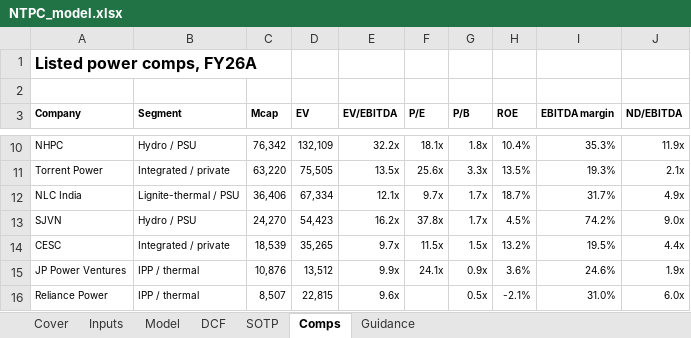
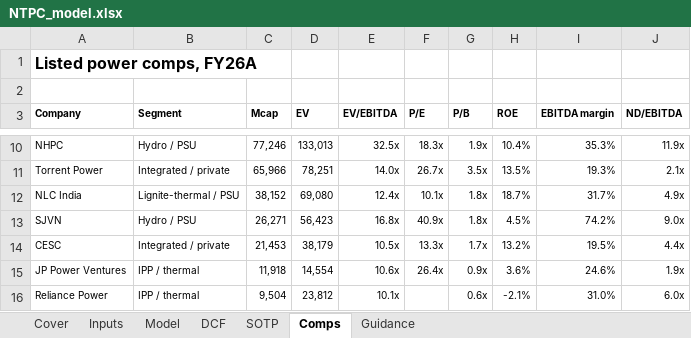
Before and after one commit to atharvaakz/india-power-initiation, an Excel workbook: outputs/NTPC_model.xlsx, sheet Comps, drawn as a sheet; only a part is shown, gaps mark what is left out; values as stored, in another font and other column widths than the file's, no borders; the diff covers the shown part only; the diff names each change by its address in the sheet, - before the commit and + after, or states it on an @@ line.

```diff
--- a/outputs/NTPC_model.xlsx (sheet Comps)
+++ b/outputs/NTPC_model.xlsx (sheet Comps)
-C10 (Mcap): 76,342
+C10 (Mcap): 77,246
-D10 (EV): 132,109
+D10 (EV): 133,013
-E10 (EV/EBITDA): 32.2x
+E10 (EV/EBITDA): 32.5x
-F10 (P/E): 18.1x
+F10 (P/E): 18.3x
-G10 (P/B): 1.8x
+G10 (P/B): 1.9x
-C11 (Mcap): 63,220
+C11 (Mcap): 65,966
-D11 (EV): 75,505
+D11 (EV): 78,251
-E11 (EV/EBITDA): 13.5x
+E11 (EV/EBITDA): 14.0x
-F11 (P/E): 25.6x
+F11 (P/E): 26.7x
-G11 (P/B): 3.3x
+G11 (P/B): 3.5x
-C12 (Mcap): 36,406
+C12 (Mcap): 38,152
-D12 (EV): 67,334
+D12 (EV): 69,080
-E12 (EV/EBITDA): 12.1x
+E12 (EV/EBITDA): 12.4x
-F12 (P/E): 9.7x
+F12 (P/E): 10.1x
-G12:G13 (P/B): 1.7x
+G12:G13 (P/B): 1.8x
-C13 (Mcap): 24,270
+C13 (Mcap): 26,271
-D13 (EV): 54,423
+D13 (EV): 56,423
-E13 (EV/EBITDA): 16.2x
+E13 (EV/EBITDA): 16.8x
-F13 (P/E): 37.8x
+F13 (P/E): 40.9x
-C14 (Mcap): 18,539
+C14 (Mcap): 21,453
-D14 (EV): 35,265
+D14 (EV): 38,179
-E14 (EV/EBITDA): 9.7x
+E14 (EV/EBITDA): 10.5x
-F14 (P/E): 11.5x
+F14 (P/E): 13.3x
-G14 (P/B): 1.5x
+G14 (P/B): 1.7x
-C15 (Mcap): 10,876
+C15 (Mcap): 11,918
-D15 (EV): 13,512
+D15 (EV): 14,554
-E15 (EV/EBITDA): 9.9x
+E15 (EV/EBITDA): 10.6x
-F15 (P/E): 24.1x
+F15 (P/E): 26.4x
-C16 (Mcap): 8,507
+C16 (Mcap): 9,504
-D16 (EV): 22,815
+D16 (EV): 23,812
-E16 (EV/EBITDA): 9.6x
+E16 (EV/EBITDA): 10.1x
-G16 (P/B): 0.5x
+G16 (P/B): 0.6x
```
Also changed, not shown: 32 edited cells elsewhere in this sheet, sheet Inputs, sheet Cover, outputs/JSWENERGY_model.xlsx, outputs/TATAPOWER_model.xlsx, 14 other files.
